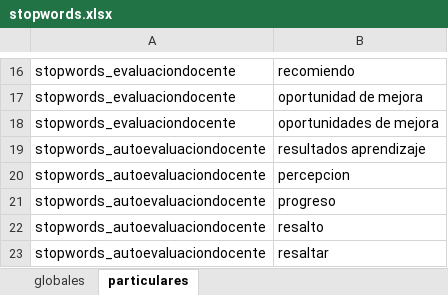
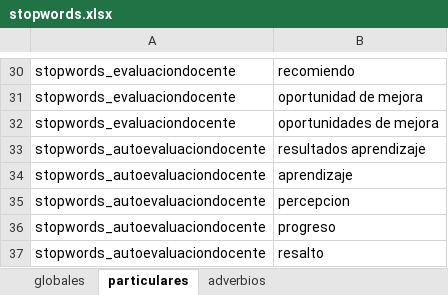
Before and after one commit to julianecheverry/capstonenlpencuestas_mine9, an Excel workbook: data/utilities/stopwords.xlsx, sheet particulares, drawn as a sheet; only a part is shown, gaps mark what is left out; the shorter side is filled out with more unchanged rows; values as stored, in another font and other column widths than the file's, no borders; the diff covers the shown part only; the diff names each change by its address in the sheet, - before the commit and + after, or states it on an @@ line.

```diff
--- a/data/utilities/stopwords.xlsx (sheet particulares)
+++ b/data/utilities/stopwords.xlsx (sheet particulares)
+sheet tab: adverbios
+row 34: stopwords_autoevaluaciondocente | aprendizaje
```
Also changed, not shown: 20 added rows elsewhere in this sheet, sheet globales, data/utilities/preguntas_abiertas.xlsx, 3 other files.
